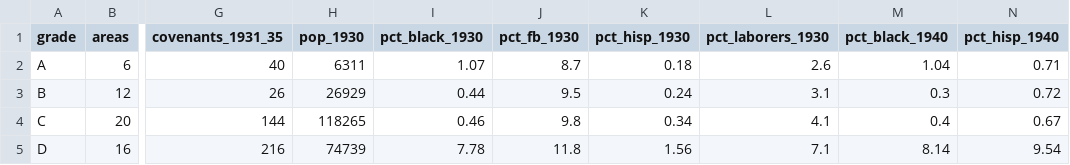
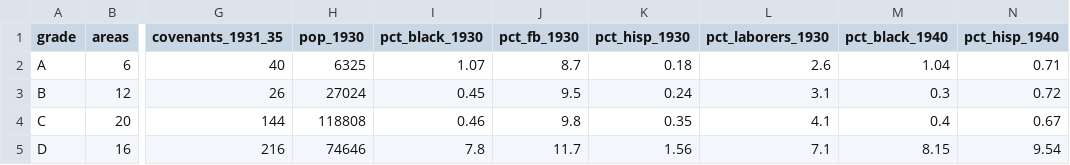
Before and after one commit to pdez90/Colorado_hiddenhazards, a CSV file: app/data/holc_by_grade.csv, drawn as a sheet; only a part is shown, gaps mark what is left out; the diff names each change by its address in the sheet, - before the commit and + after, or states it on an @@ line.

```diff
--- a/app/data/holc_by_grade.csv
+++ b/app/data/holc_by_grade.csv
-H2 (pop_1930): 6311
+H2 (pop_1930): 6325
-H3 (pop_1930): 26929
+H3 (pop_1930): 27024
-I3 (pct_black_1930): 0.44
+I3 (pct_black_1930): 0.45
-H4 (pop_1930): 118265
+H4 (pop_1930): 118808
-K4 (pct_hisp_1930): 0.34
+K4 (pct_hisp_1930): 0.35
-H5 (pop_1930): 74739
+H5 (pop_1930): 74646
-I5 (pct_black_1930): 7.78
+I5 (pct_black_1930): 7.8
-J5 (pct_fb_1930): 11.8
+J5 (pct_fb_1930): 11.7
-M5 (pct_black_1940): 8.14
+M5 (pct_black_1940): 8.15
```
Also changed, not shown: app/data/holc_tract_models.csv, app/data/trajectories_by_grade.csv, 6 other files.
